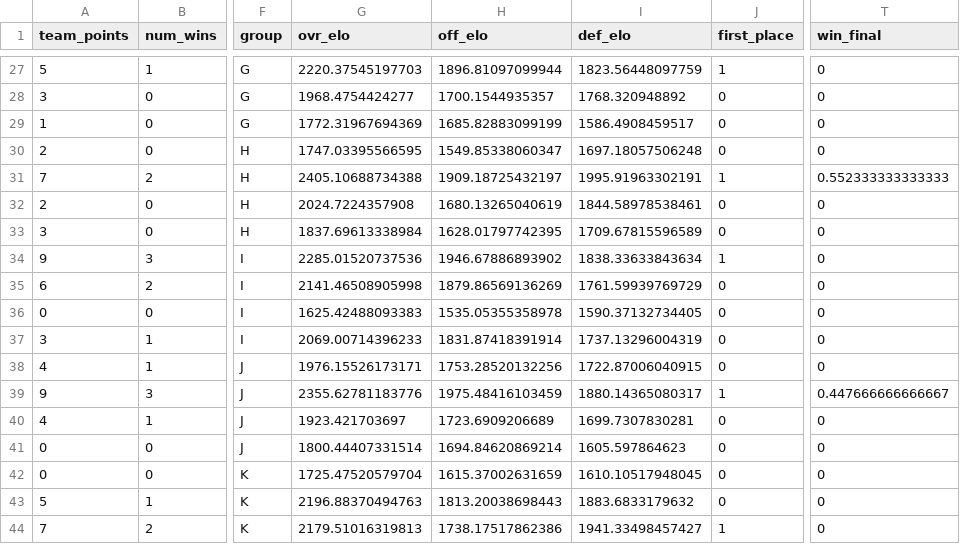
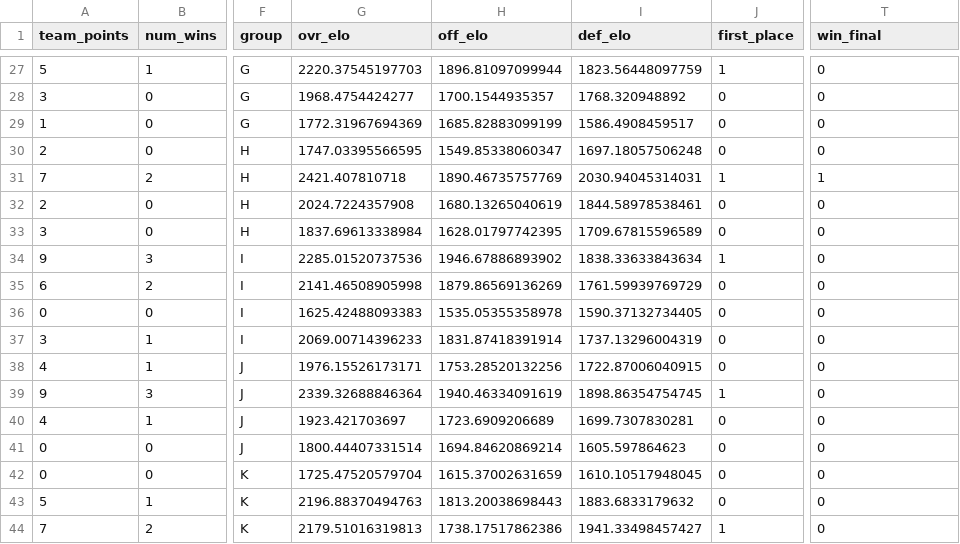
Before and after one commit to zecellomaster/tprdatarepo, a CSV file: 2026 World Cup/WCTournamentOdds.csv, drawn as a sheet; only a part is shown, gaps mark what is left out; the diff names each change by its address in the sheet, - before the commit and + after, or states it on an @@ line.

```diff
--- a/2026 World Cup/WCTournamentOdds.csv
+++ b/2026 World Cup/WCTournamentOdds.csv
-G31 (ovr_elo): 2405.10688734388
+G31 (ovr_elo): 2421.407810718
-H31 (off_elo): 1909.18725432197
+H31 (off_elo): 1890.46735757769
-I31 (def_elo): 1995.91963302191
+I31 (def_elo): 2030.94045314031
-T31 (win_final): 0.552333333333333
+T31 (win_final): 1
-G39 (ovr_elo): 2355.62781183776
+G39 (ovr_elo): 2339.32688846364
-H39 (off_elo): 1975.48416103459
+H39 (off_elo): 1940.46334091619
-I39 (def_elo): 1880.14365080317
+I39 (def_elo): 1898.86354754745
-T39 (win_final): 0.447666666666667
+T39 (win_final): 0
```
Also changed, not shown: 2026 World Cup/WCStoredScoreTable.csv, 4 other files.
